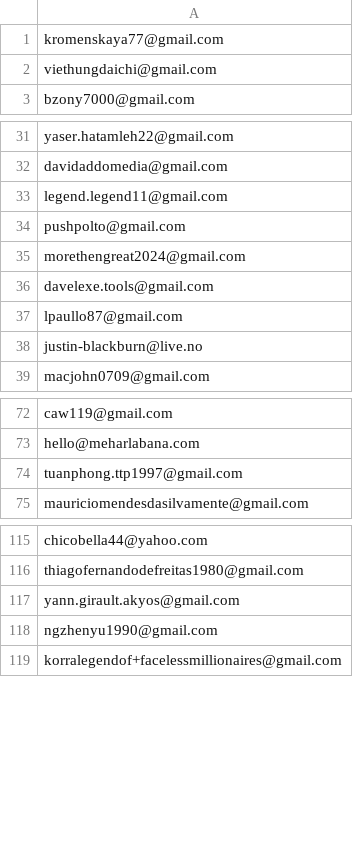
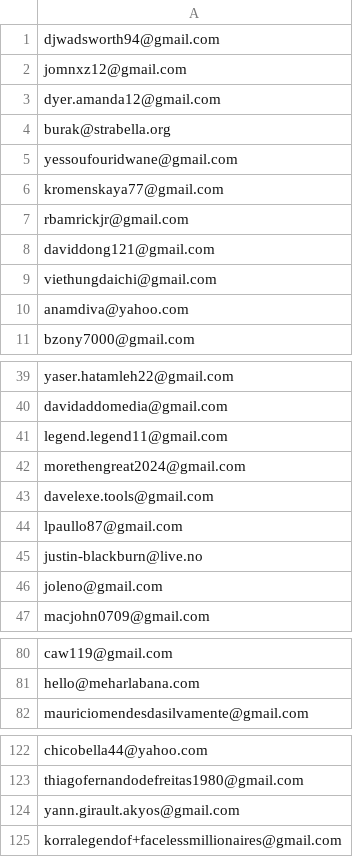
Before and after one commit to ikermato144-eng/premium-access, a CSV file: allowed_emails.csv, drawn as a sheet; only a part is shown, gaps mark what is left out; the diff covers the shown part only.

Commit message:
Update allowed_emails.csv

```diff
--- a/allowed_emails.csv
+++ b/allowed_emails.csv
@@ -1,3 +1,11 @@
+djwadsworth94@gmail.com
+jomnxz12@gmail.com
+dyer.amanda12@gmail.com
+burak@strabella.org
+yessoufouridwane@gmail.com
 kromenskaya77@gmail.com
+rbamrickjr@gmail.com
+daviddong121@gmail.com
 viethungdaichi@gmail.com
+anamdiva@yahoo.com
 bzony7000@gmail.com
@@ -33,3 +41,2 @@ davidaddomedia@gmail.com
 legend.legend11@gmail.com
-pushpolto@gmail.com
 morethengreat2024@gmail.com
@@ -38,2 +45,3 @@ lpaullo87@gmail.com
 justin-blackburn@live.no
+joleno@gmail.com
 macjohn0709@gmail.com
@@ -73,3 +81,2 @@ caw119@gmail.com
 hello@meharlabana.com
-tuanphong.ttp1997@gmail.com
 mauriciomendesdasilvamente@gmail.com
@@ -117,3 +124,2 @@ thiagofernandodefreitas1980@gmail.com
 yann.girault.akyos@gmail.com
-ngzhenyu1990@gmail.com
 korralegendof+facelessmillionaires@gmail.com
```
Also changed, not shown: 1 removed row elsewhere in this file.
